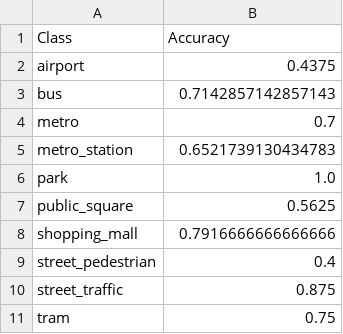
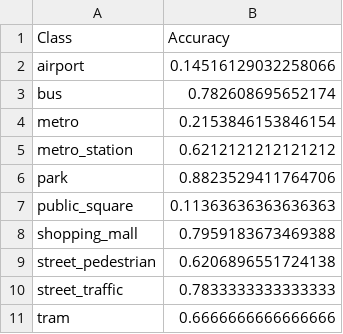
Before and after one commit to dengpingsong/Qwen_with_TAU2019, a CSV file: AS_class_accuracy.csv, drawn as a sheet.

```diff
--- a/AS_class_accuracy.csv
+++ b/AS_class_accuracy.csv
@@ -1,11 +1,11 @@
 Class,Accuracy
-airport,0.4375
-bus,0.7142857142857143
-metro,0.7
-metro_station,0.6521739130434783
-park,1.0
-public_square,0.5625
-shopping_mall,0.7916666666666666
-street_pedestrian,0.4
-street_traffic,0.875
-tram,0.75
+airport,0.14516129032258066
+bus,0.782608695652174
+metro,0.2153846153846154
+metro_station,0.6212121212121212
+park,0.8823529411764706
+public_square,0.11363636363636363
+shopping_mall,0.7959183673469388
+street_pedestrian,0.6206896551724138
+street_traffic,0.7833333333333333
+tram,0.6666666666666666
```
Also changed, not shown: AS_confusion_matrix.csv, classification_PCA_AS_report.csv, 3 other files.
